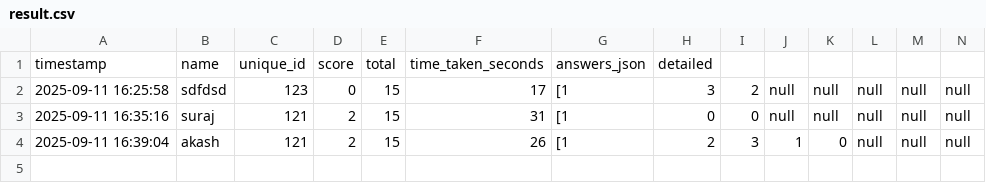
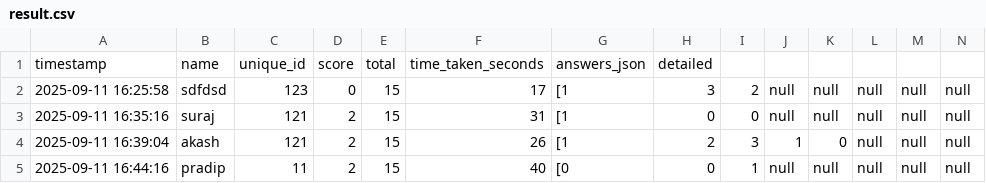
Before and after one commit to molesuraj08/OLYMPUS-RESULT, a CSV file: result.csv, drawn as a sheet; only a part is shown; rows hold the shown columns only; the diff names each change by its address in the sheet, - before the commit and + after, or states it on an @@ line.

Commit message:
Update results for pradip

```diff
--- a/result.csv
+++ b/result.csv
+row 5: 2025-09-11 16:44:16 | pradip | 11 | 2 | 15 | 40 | [0 | 0 | 1 | null | null | null | null | null
```
